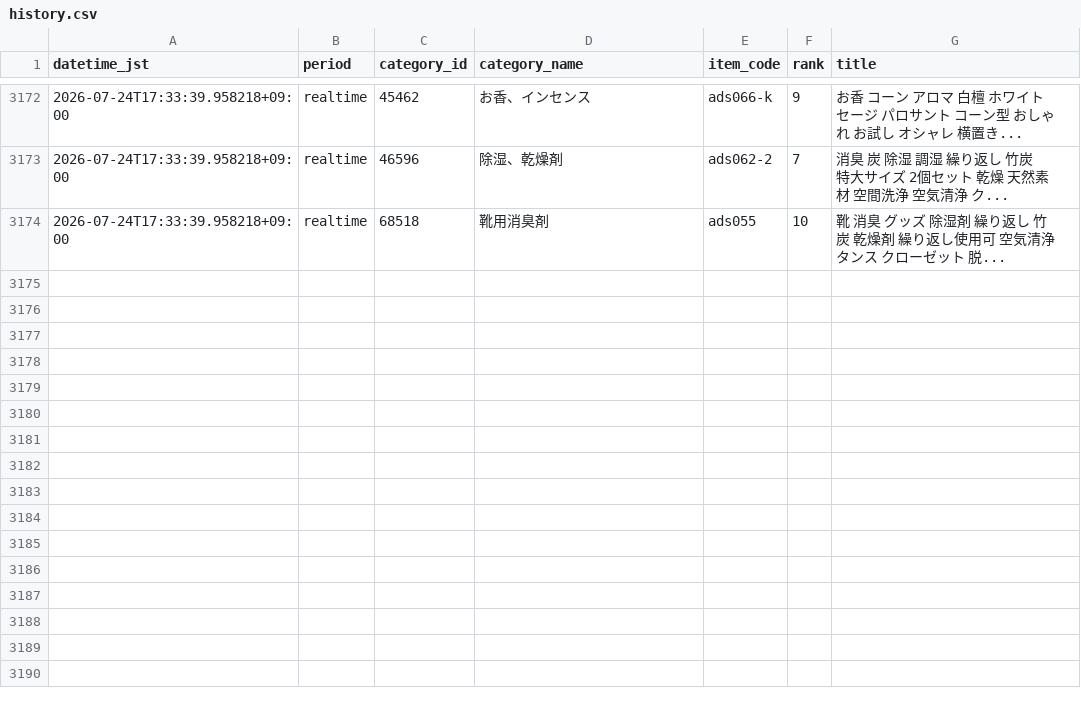
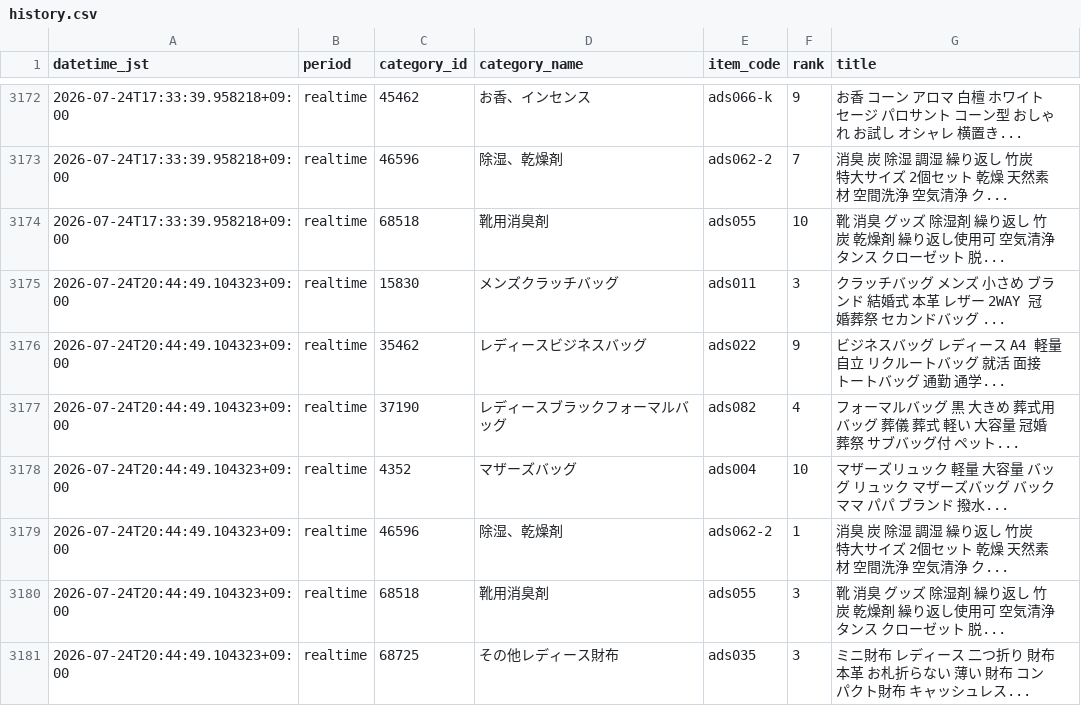
Before and after one commit to ads-hideki/yahoo-ranking-monitor, a CSV file: data/history.csv, drawn as a sheet; only a part is shown, gaps mark what is left out.

```diff
--- a/data/history.csv
+++ b/data/history.csv
@@ -3174 +3174,8 @@
 2026-07-24T17:33:39.958218+09:00,realtime,68518,靴用消臭剤,ads055,10,靴 消臭 グッズ 除湿剤 繰り返し 竹炭 乾燥剤 繰り返し使用可 空気清浄 タンス クローゼット 脱...
+2026-07-24T20:44:49.104323+09:00,realtime,15830,メンズクラッチバッグ,ads011,3,クラッチバッグ メンズ 小さめ ブランド 結婚式 本革 レザー 2WAY 冠婚葬祭 セカンドバッグ ...
+2026-07-24T20:44:49.104323+09:00,realtime,35462,レディースビジネスバッグ,ads022,9,ビジネスバッグ レディース A4 軽量 自立 リクルートバッグ 就活 面接 トートバッグ 通勤 通学...
+2026-07-24T20:44:49.104323+09:00,realtime,37190,レディースブラックフォーマルバッグ,ads082,4,フォーマルバッグ 黒 大きめ 葬式用バッグ 葬儀 葬式 軽い 大容量 冠婚葬祭 サブバッグ付 ペット...
+2026-07-24T20:44:49.104323+09:00,realtime,4352,マザーズバッグ,ads004,10,マザーズリュック 軽量 大容量 バッグ リュック マザーズバッグ バック ママ パパ ブランド 撥水...
+2026-07-24T20:44:49.104323+09:00,realtime,46596,除湿、乾燥剤,ads062-2,1,消臭 炭 除湿 調湿 繰り返し 竹炭 特大サイズ 2個セット 乾燥 天然素材 空間洗浄 空気清浄 ク...
+2026-07-24T20:44:49.104323+09:00,realtime,68518,靴用消臭剤,ads055,3,靴 消臭 グッズ 除湿剤 繰り返し 竹炭 乾燥剤 繰り返し使用可 空気清浄 タンス クローゼット 脱...
+2026-07-24T20:44:49.104323+09:00,realtime,68725,その他レディース財布,ads035,3,ミニ財布 レディース 二つ折り 財布 本革 お札折らない 薄い 財布 コンパクト財布 キャッシュレス...
```
Also changed, not shown: 5 other files.
